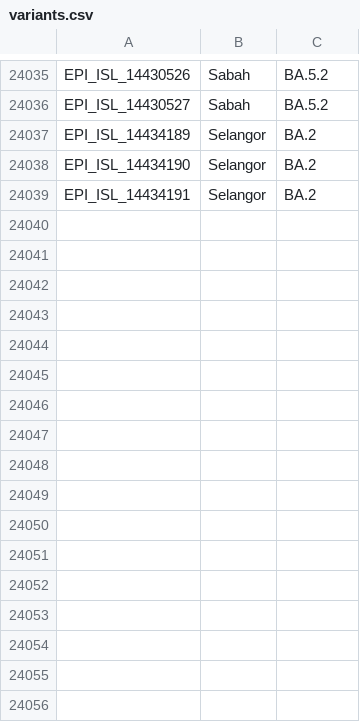
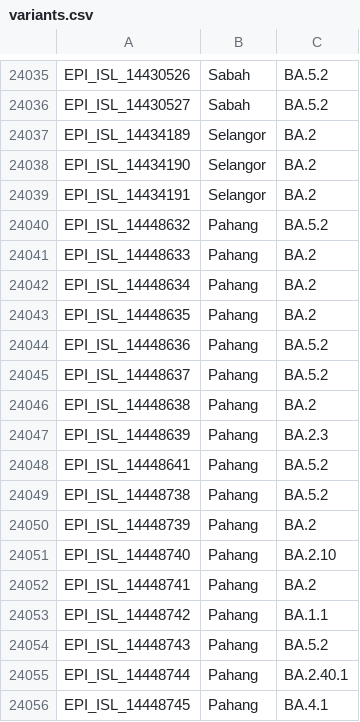
Before and after one commit to mgvi-nibm/c19-gsv, a CSV file: variants.csv, drawn as a sheet; only a part is shown, gaps mark what is left out.

Commit message:
Updated data

```diff
--- a/variants.csv
+++ b/variants.csv
@@ -24039 +24039,18 @@
 "EPI_ISL_14434191","Selangor","BA.2"
+"EPI_ISL_14448632","Pahang","BA.5.2"
+"EPI_ISL_14448633","Pahang","BA.2"
+"EPI_ISL_14448634","Pahang","BA.2"
+"EPI_ISL_14448635","Pahang","BA.2"
+"EPI_ISL_14448636","Pahang","BA.5.2"
+"EPI_ISL_14448637","Pahang","BA.5.2"
+"EPI_ISL_14448638","Pahang","BA.2"
+"EPI_ISL_14448639","Pahang","BA.2.3"
+"EPI_ISL_14448641","Pahang","BA.5.2"
+"EPI_ISL_14448738","Pahang","BA.5.2"
+"EPI_ISL_14448739","Pahang","BA.2"
+"EPI_ISL_14448740","Pahang","BA.2.10"
+"EPI_ISL_14448741","Pahang","BA.2"
+"EPI_ISL_14448742","Pahang","BA.1.1"
+"EPI_ISL_14448743","Pahang","BA.5.2"
+"EPI_ISL_14448744","Pahang","BA.2.40.1"
+"EPI_ISL_14448745","Pahang","BA.4.1"
```
Also changed, not shown: clades.csv, gender.csv, 11 other files.
